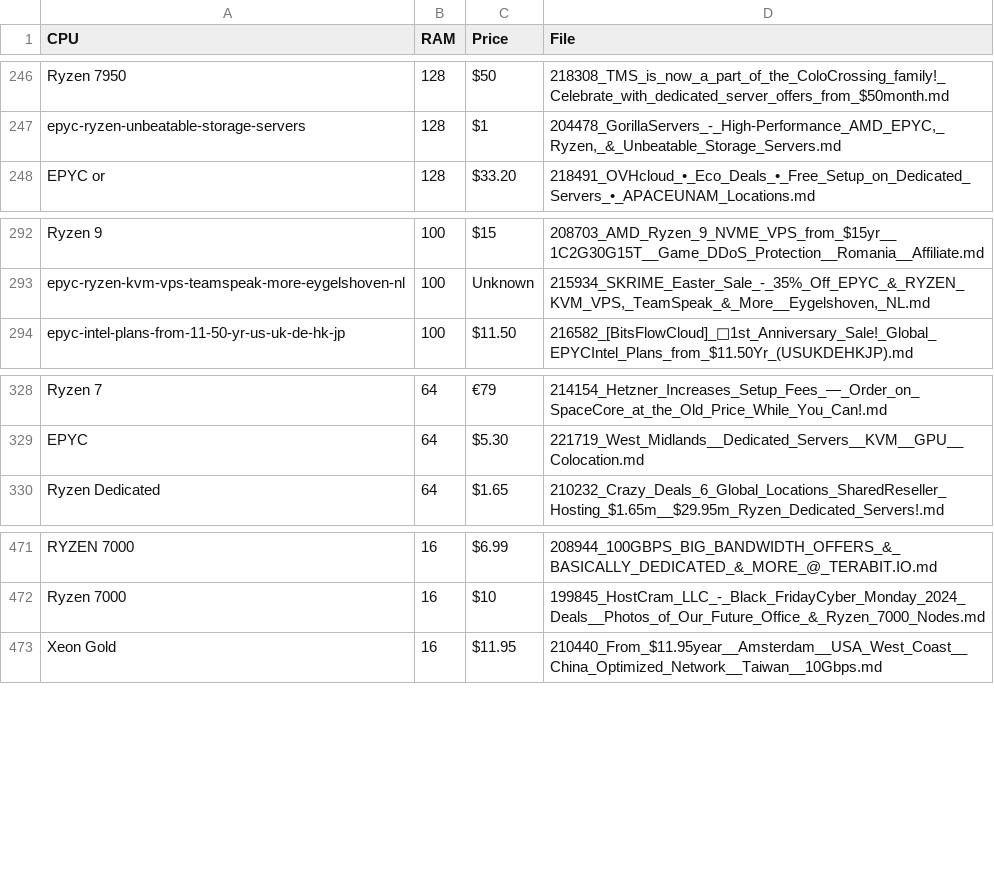
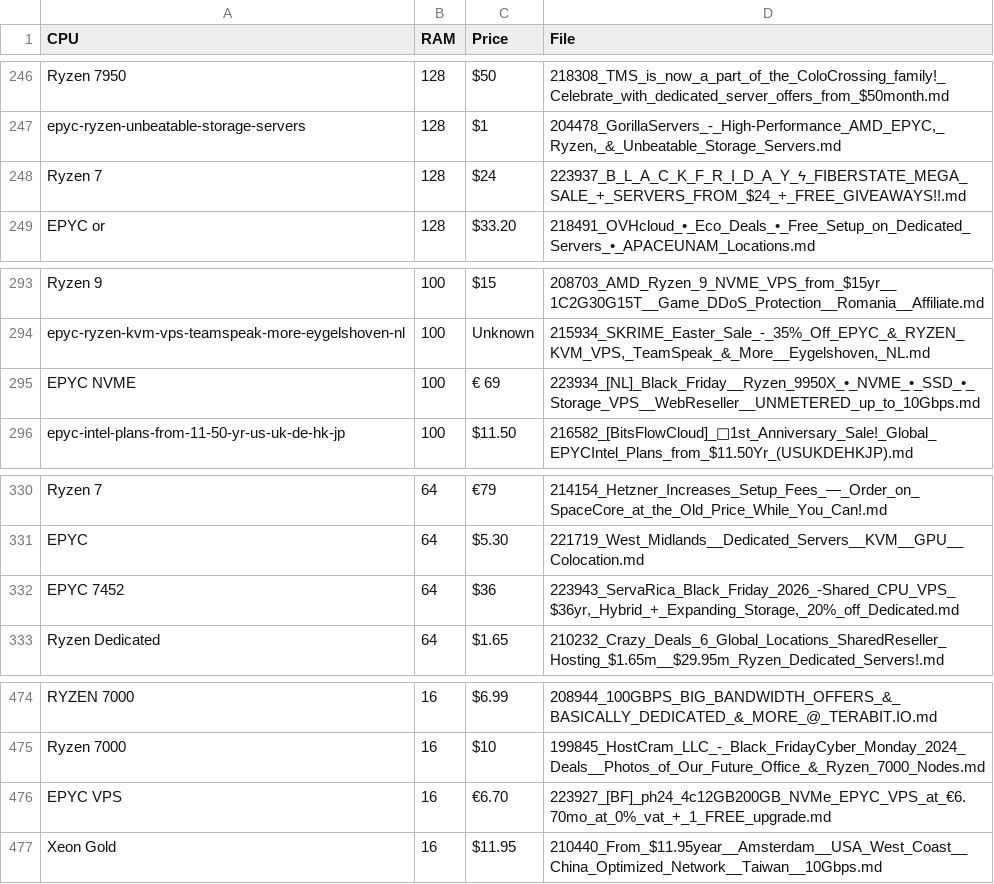
Before and after one commit to bojak83318/server-signal-archive, a CSV file: glm4_candidates.csv, drawn as a sheet; only a part is shown, gaps mark what is left out; the diff names each change by its address in the sheet, - before the commit and + after, or states it on an @@ line.

```diff
--- a/glm4_candidates.csv
+++ b/glm4_candidates.csv
+row 248: Ryzen 7 | 128 | $24 | 223937_B_L_A_C_K_F_R_I_D_A_Y_ϟ_FIBERSTATE_MEGA_SALE_+_SERVERS_FROM_$24_+_FREE_GIVEAWAYS!!.md
+row 295: EPYC NVME | 100 | € 69 | 223934_[NL]_Black_Friday__Ryzen_9950X_•_NVME_•_SSD_•_Storage_VPS__WebReseller__UNMETERED_up_to_10Gbps.md
+row 332: EPYC 7452 | 64 | $36 | 223943_ServaRica_Black_Friday_2026_-Shared_CPU_VPS_$36yr,_Hybrid_+_Expanding_Storage,_20%_off_Dedicated.md
+row 476: EPYC VPS | 16 | €6.70 | 223927_[BF]_ph24_4c12GB200GB_NVMe_EPYC_VPS_at_€6.70mo_at_0%_vat_+_1_FREE_upgrade.md
```
Also changed, not shown: 7 other files.
